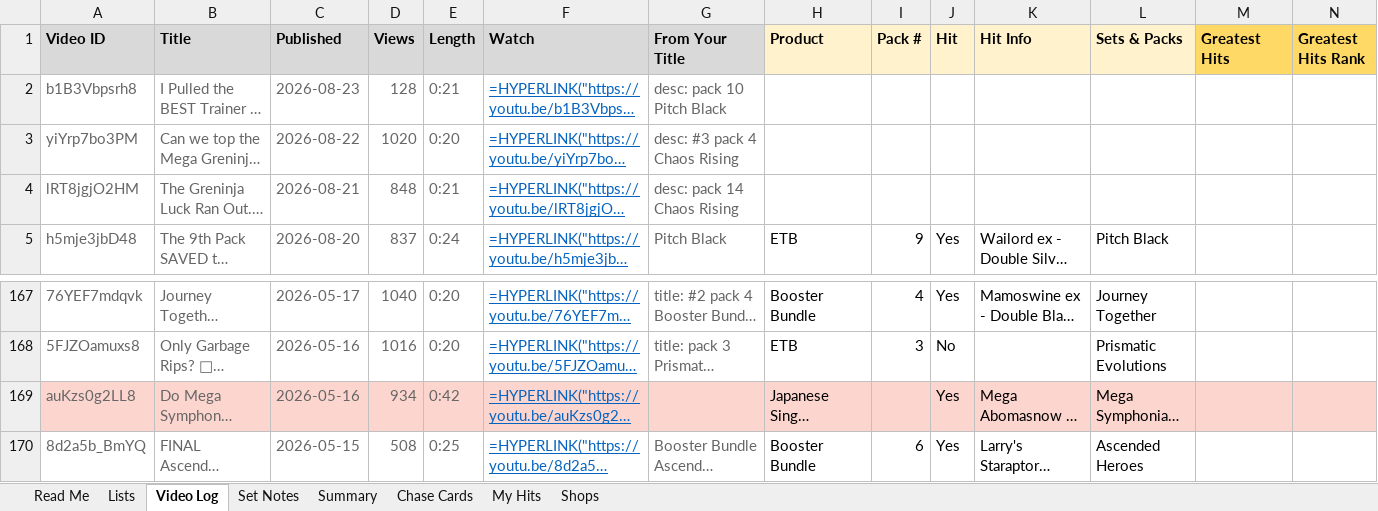
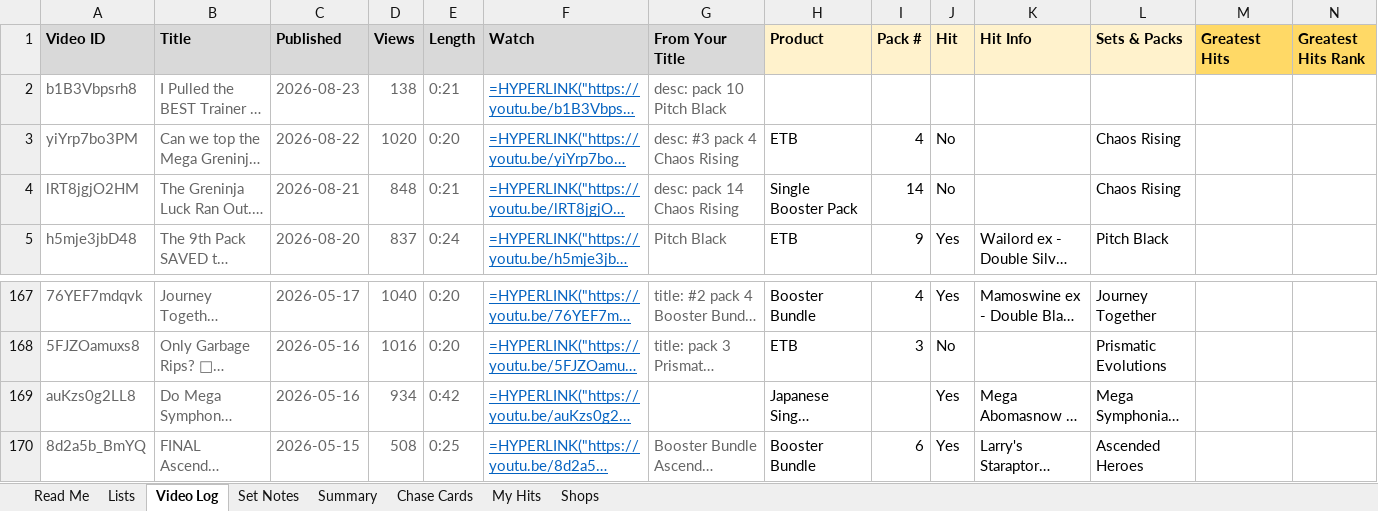
Before and after one commit to garbagerips585/garbagerips585.github.io, an Excel workbook: Garbage-Rips-585-Video-Log.xlsx, sheet Video Log, drawn as a sheet; only a part is shown, gaps mark what is left out; long unchanged cells end in …; values as stored, in another font and other column widths than the file's, no borders; formulas without a stored value are shown as written; conditional formats not drawn; the diff covers the shown part only; the diff names each change by its address in the sheet, - before the commit and + after, or states it on an @@ line.

```diff
--- a/Garbage-Rips-585-Video-Log.xlsx (sheet Video Log)
+++ b/Garbage-Rips-585-Video-Log.xlsx (sheet Video Log)
-D2 (Views): 128
+D2 (Views): 138
-H3 (Product): (empty)
+H3 (Product): ETB
-I3 (Pack #): (empty)
+I3 (Pack #): 4
-J3:J4 (Hit): (empty)
+J3:J4 (Hit): No
-L3:L4 (Sets & Packs): (empty)
+L3:L4 (Sets & Packs): Chaos Rising
-H4 (Product): (empty)
+H4 (Product): Single Booster Pack
-I4 (Pack #): (empty)
+I4 (Pack #): 14
-A169:N169 fill: #FCD5CE
+A169:N169 fill: none
```
Also changed, not shown: cell formats elsewhere in this sheet, sheet My Hits, 29 other files.
